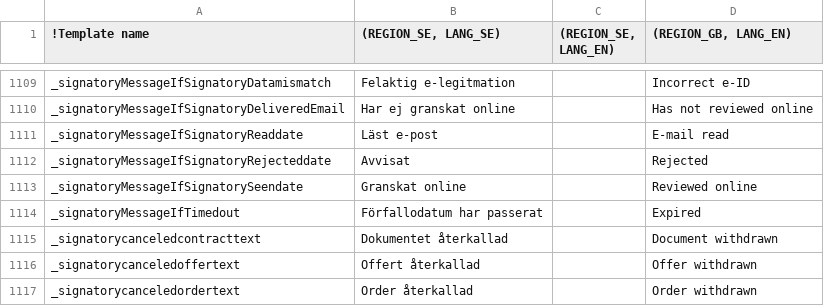
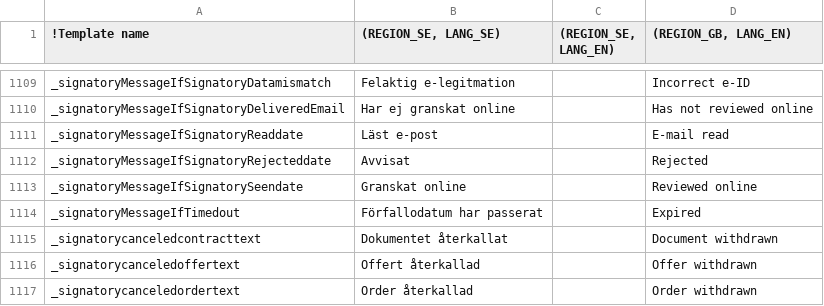
Before and after one commit to scrive/scrive-apidocs, a CSV file: texts/everything.csv, drawn as a sheet; only a part is shown, gaps mark what is left out; the diff names each change by its address in the sheet, - before the commit and + after, or states it on an @@ line.

Commit message:
Swedish grammar fix

```diff
--- a/texts/everything.csv
+++ b/texts/everything.csv
-B1115 ((REGION_SE, LANG_SE)): Dokumentet återkallad
+B1115 ((REGION_SE, LANG_SE)): Dokumentet återkallat
```
